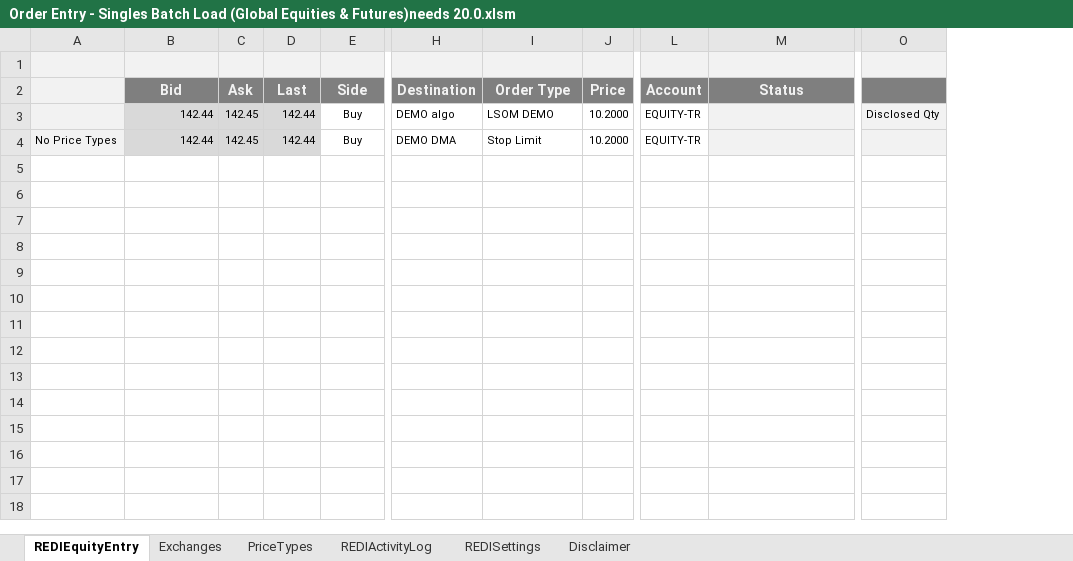
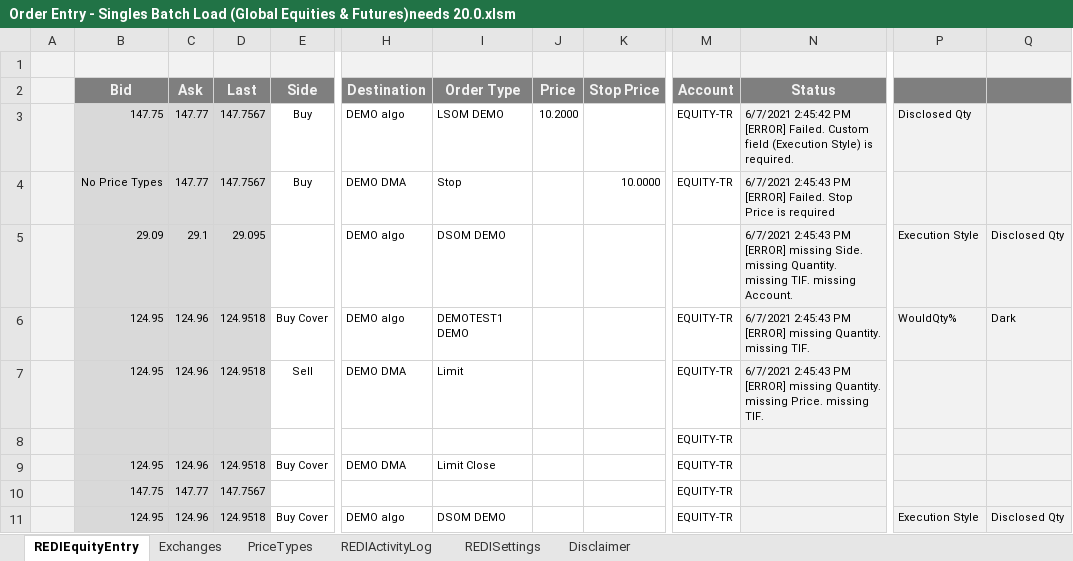
Before and after one commit to LSEG-API-Samples/Example.REDI.VB.ExcelExamples, an Excel workbook: Order Entry - Singles Batch Load (Global Equities & Futures)needs 20.0.xlsm, sheet REDIEquityEntry, drawn as a sheet; only a part is shown, gaps mark what is left out; values as stored, in another font and other column widths than the file's, no borders; charts and pictures and conditional formats not drawn; removed rows and columns are numbered as before the commit, all else as after; rows hold the shown columns only; the diff names each change by its address in the sheet, - before the commit and + after, or states it on an @@ line.

Commit message:
Added - destination sort, hover fix and Stop Price
Added - destination sort, hover fix and Stop Price handling

```diff
--- a/Order Entry - Singles Batch Load (Global Equities & Futures)needs 20.0.xlsm (sheet REDIEquityEntry)
+++ b/Order Entry - Singles Batch Load (Global Equities & Futures)needs 20.0.xlsm (sheet REDIEquityEntry)
-column A, row 4: No Price Types
+column A, empty
+column K (Stop Price), row 4: 10.0000
+column P, row 3: Disclosed Qty
-B3 (Bid): 142.44
+B3 (Bid): 147.75
-C3:C4 (Ask): 142.45
+C3:C4 (Ask): 147.77
-D3:D4 (Last): 142.44
+D3:D4 (Last): 147.7567
-N3 (Status): (empty)
+N3 (Status): 6/7/2021 2:45:42 PM [ERROR] Failed. Custom field (Execution Style) is required.
-Q3: Disclosed Qty
+Q3: (empty)
-B4 (Bid): 142.44
+B4 (Bid): No Price Types
-I4 (Order Type): Stop Limit
+I4 (Order Type): Stop
-J4 (Price): 10.2000
+J4 (Price): (empty)
-N4 (Status): (empty)
+N4 (Status): 6/7/2021 2:45:43 PM [ERROR] Failed. Stop Price is required
+row 5:  | 29.09 | 29.1 | 29.095 |  | DEMO algo | DSOM DEMO |  |  |  | 6/7/2021 2:45:43 PM [ERROR] missing Side. missing Quantity. missing TIF. missing Account. | Execution Style | Disclosed Qty
+row 6:  | 124.95 | 124.96 | 124.9518 | Buy Cover | DEMO algo | DEMOTEST1 DEMO |  |  | EQUITY-TR | 6/7/2021 2:45:43 PM [ERROR] missing Quantity. missing TIF. | WouldQty% | Dark
+row 7:  | 124.95 | 124.96 | 124.9518 | Sell | DEMO DMA | Limit |  |  | EQUITY-TR | 6/7/2021 2:45:43 PM [ERROR] missing Quantity. missing Price. missing TIF.
+row 8:  |  |  |  |  |  |  |  |  | EQUITY-TR
+row 9:  | 124.95 | 124.96 | 124.9518 | Buy Cover | DEMO DMA | Limit Close |  |  | EQUITY-TR
+row 10:  | 147.75 | 147.77 | 147.7567 |  |  |  |  |  | EQUITY-TR
+row 11:  | 124.95 | 124.96 | 124.9518 | Buy Cover | DEMO algo | DSOM DEMO |  |  | EQUITY-TR |  | Execution Style | Disclosed Qty
```
Also changed, not shown: sheet PriceTypes, sheet REDIActivityLog, sheet Exchanges, sheet REDISettings, charts or pictures.
